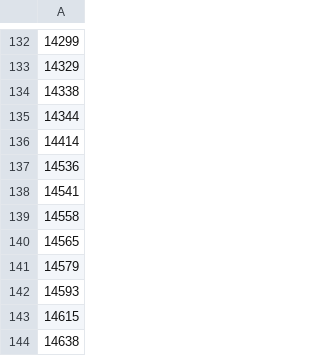
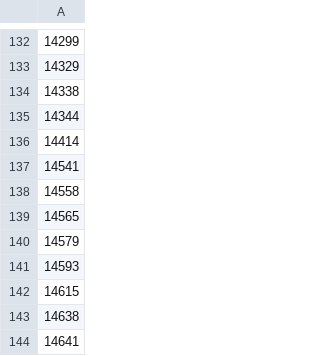
Before and after one commit to jfan1256/algofacto, a CSV file: trade_live/data_large/permno_live.csv, drawn as a sheet; only a part is shown, gaps mark what is left out; the shorter side is filled out with more unchanged rows; the diff names each change by its address in the sheet, - before the commit and + after, or states it on an @@ line.

Commit message:
updated live monitor to work and also output an all_report

```diff
--- a/trade_live/data_large/permno_live.csv
+++ b/trade_live/data_large/permno_live.csv
-row 137: 14536
```
Also changed, not shown: 2 other files.
